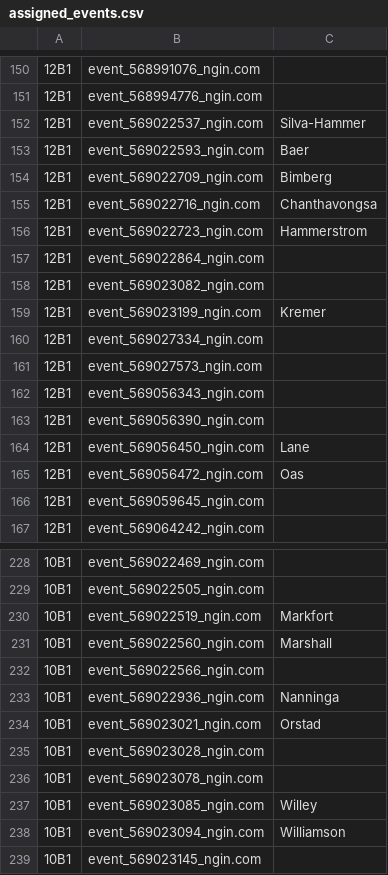
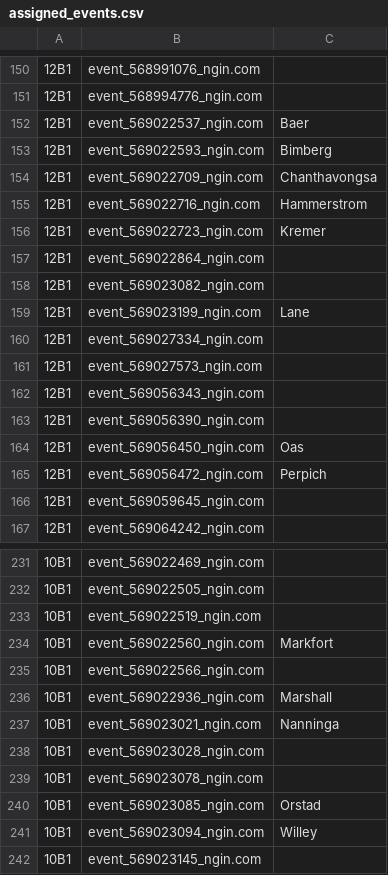
Before and after one commit to norm0/lockerroom, a CSV file: assigned_events.csv, drawn as a sheet; only a part is shown, gaps mark what is left out; addresses are those after the commit; the diff covers the shown part only; the diff names each change by its address in the sheet, - before the commit and + after, or states it on an @@ line.

```diff
--- a/assigned_events.csv
+++ b/assigned_events.csv
-C152: Silva-Hammer
+C152: Baer
-C153: Baer
+C153: Bimberg
-C154: Bimberg
+C154: Chanthavongsa
-C155: Chanthavongsa
+C155: Hammerstrom
-C156: Hammerstrom
+C156: Kremer
-C159: Kremer
+C159: Lane
-C164: Lane
+C164: Oas
-C165: Oas
+C165: Perpich
-C233: Markfort
+C233: (empty)
-C234: Marshall
+C234: Markfort
-C236: Nanninga
+C236: Marshall
-C237: Orstad
+C237: Nanninga
-C240: Willey
+C240: Orstad
-C241: Williamson
+C241: Willey
```
Also changed, not shown: 3 added rows and 15 edited cells elsewhere in this file, 4 other files.
